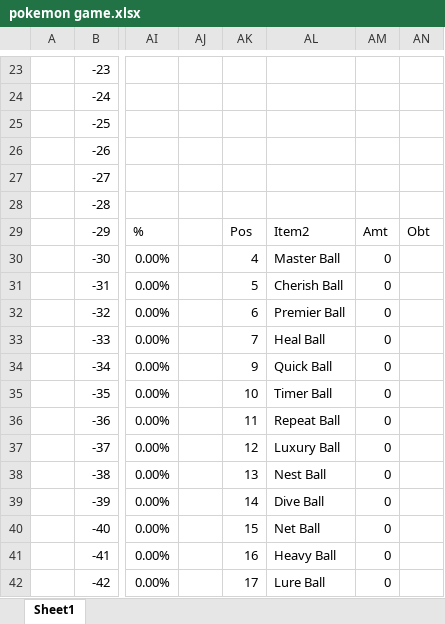
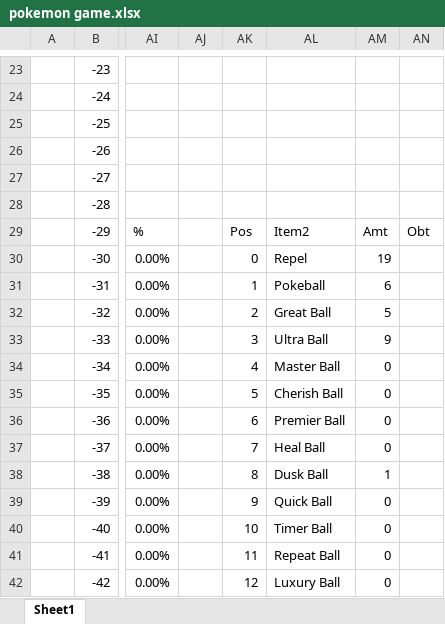
Before and after one commit to sjkuhnke/PokemonGame, an Excel workbook: PokemonGame/stuff/pokemon game.xlsx, sheet Sheet1, drawn as a sheet; only a part is shown, gaps mark what is left out; values as stored, in another font and other column widths than the file's, no borders; conditional formats and table styles not drawn; the diff covers the shown part only; the diff names each change by its address in the sheet, - before the commit and + after, or states it on an @@ line.

```diff
--- a/PokemonGame/stuff/pokemon game.xlsx (sheet Sheet1)
+++ b/PokemonGame/stuff/pokemon game.xlsx (sheet Sheet1)
-AK30: 4
+AK30: 0
-AL30: Master Ball
+AL30: Repel
-AM30: 0
+AM30: 19
-AK31: 5
+AK31: 1
-AL31: Cherish Ball
+AL31: Pokeball
-AM31: 0
+AM31: 6
-AK32: 6
+AK32: 2
-AL32: Premier Ball
+AL32: Great Ball
-AM32: 0
+AM32: 5
-AK33: 7
+AK33: 3
-AL33: Heal Ball
+AL33: Ultra Ball
-AM33: 0
+AM33: 9
-AK34: 9
+AK34: 4
-AL34: Quick Ball
+AL34: Master Ball
-AK35: 10
+AK35: 5
-AL35: Timer Ball
+AL35: Cherish Ball
-AK36: 11
+AK36: 6
-AL36: Repeat Ball
+AL36: Premier Ball
-AK37: 12
+AK37: 7
-AL37: Luxury Ball
+AL37: Heal Ball
-AK38: 13
+AK38: 8
-AL38: Nest Ball
+AL38: Dusk Ball
-AM38: 0
+AM38: 1
-AK39: 14
+AK39: 9
-AL39: Dive Ball
+AL39: Quick Ball
-AK40: 15
+AK40: 10
-AL40: Net Ball
+AL40: Timer Ball
-AK41: 16
+AK41: 11
-AL41: Heavy Ball
+AL41: Repeat Ball
-AK42: 17
+AK42: 12
-AL42: Lure Ball
+AL42: Luxury Ball
```
Also changed, not shown: 1149 edited cells elsewhere in this sheet, 34 other files.
